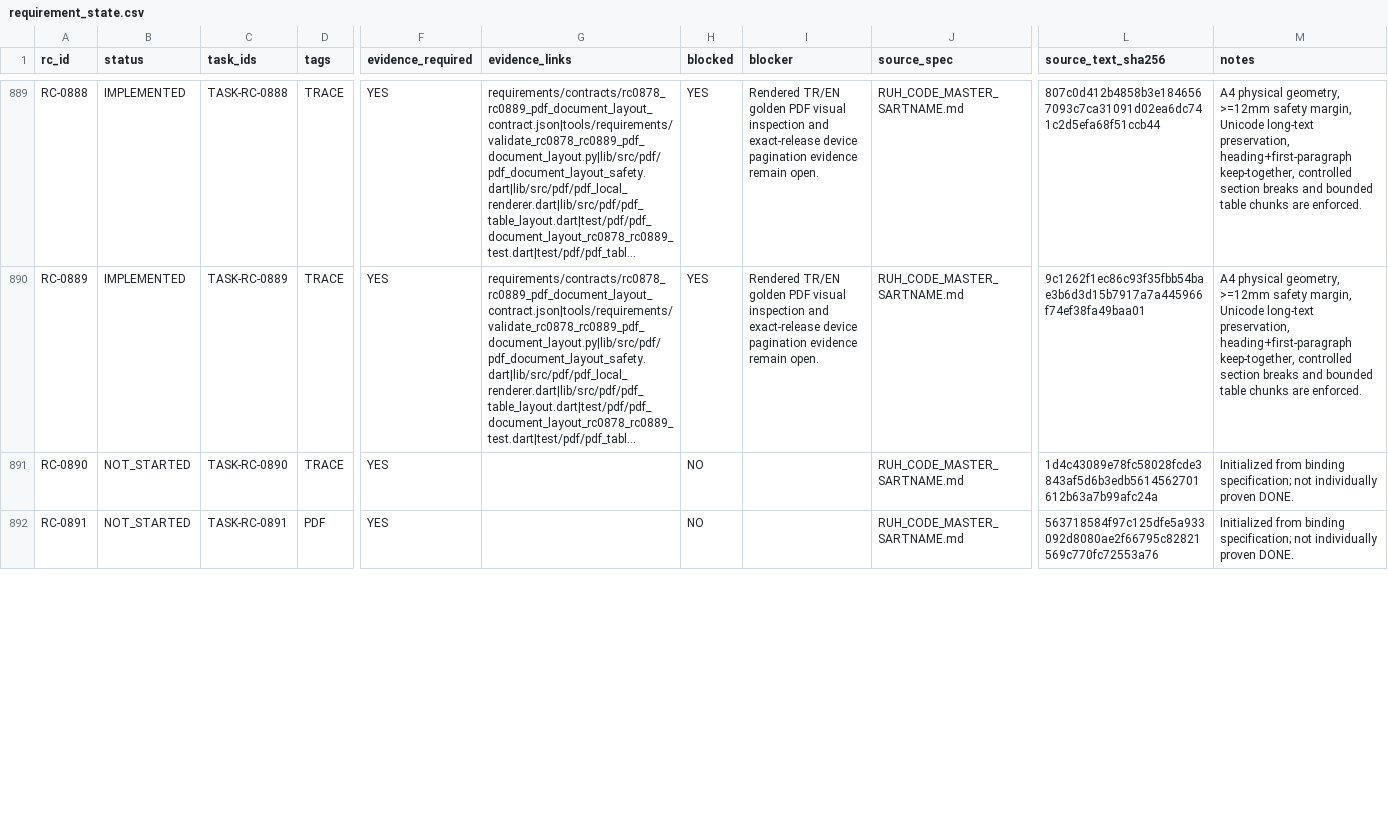
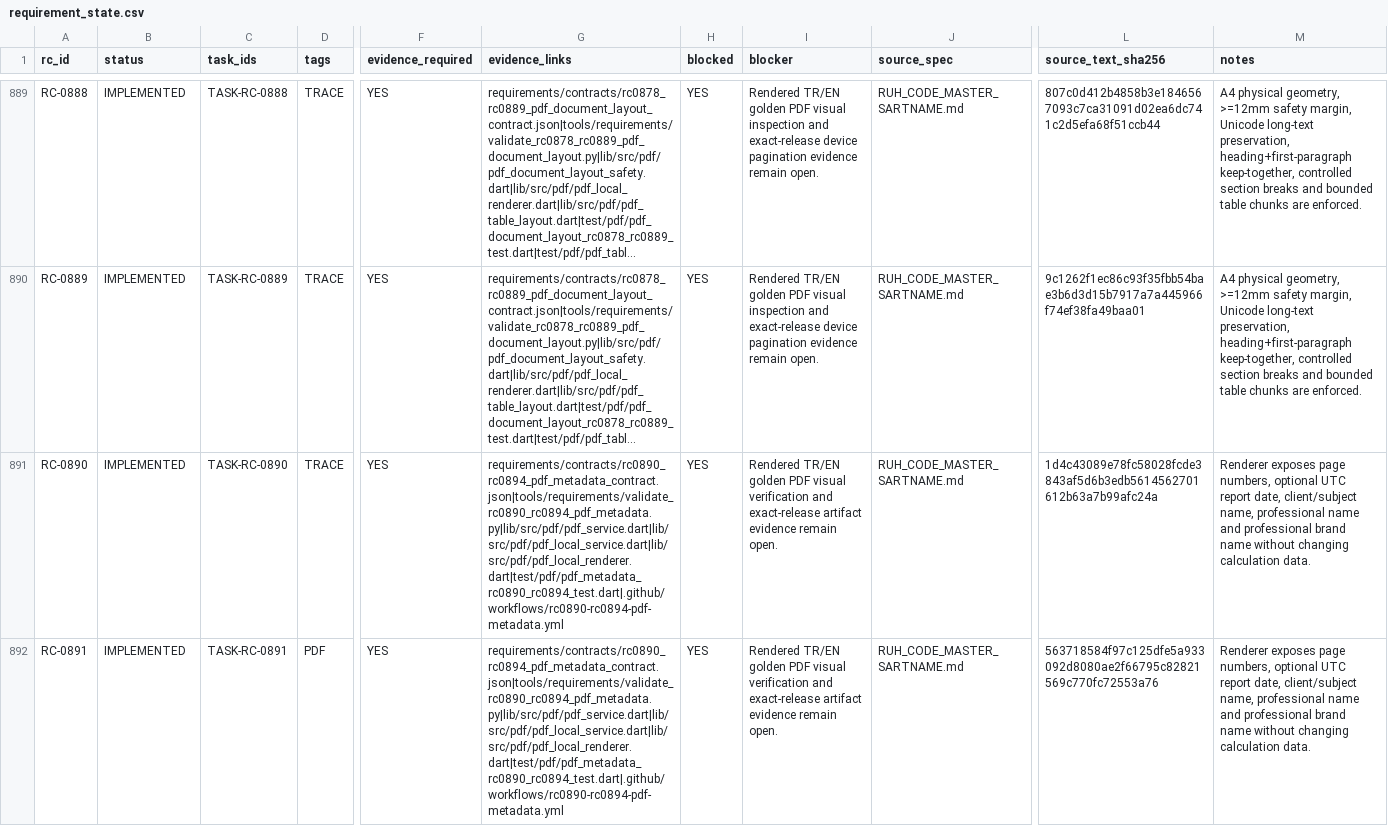
Before and after one commit to isarpsiyahofficial/RUHCODE, a CSV file: requirements/requirement_state.csv, drawn as a sheet; only a part is shown, gaps mark what is left out; long unchanged cells end in …; the diff covers the shown part only; the diff names each change by its address in the sheet, - before the commit and + after, or states it on an @@ line.

```diff
--- a/requirements/requirement_state.csv
+++ b/requirements/requirement_state.csv
-B891:B892 (status): NOT_STARTED
+B891:B892 (status): IMPLEMENTED
-G891:G892 (evidence_links): (empty)
+G891:G892 (evidence_links): requirements/contracts/rc0890_rc0894_pdf_metadata_contract.json|tools/requirements/validate_rc0890_rc0894_pdf_metadata.py|lib/src/pdf/pdf_service.dart|lib/src/pdf/pdf_local_service.dart|lib/src/pdf/pdf_local_renderer.dart|test/pdf/pdf_metadata_rc0890_rc0894_test.dart|.github/workflows/rc0890-rc0894-pdf-metadata.yml
-H891:H892 (blocked): NO
+H891:H892 (blocked): YES
-I891:I892 (blocker): (empty)
+I891:I892 (blocker): Rendered TR/EN golden PDF visual verification and exact-release artifact evidence remain open.
-M891:M892 (notes): Initialized from binding specification; not individually proven DONE.
+M891:M892 (notes): Renderer exposes page numbers, optional UTC report date, client/subject name, professional name and professional brand name without changing calculation data.
```
Also changed, not shown: 15 edited cells elsewhere in this file.
